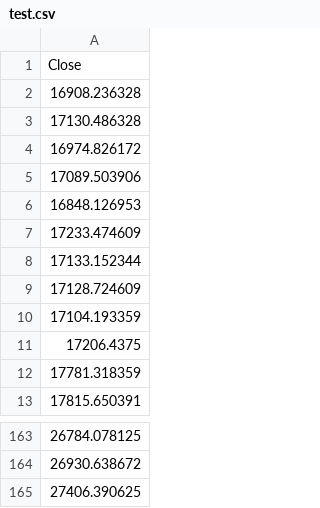
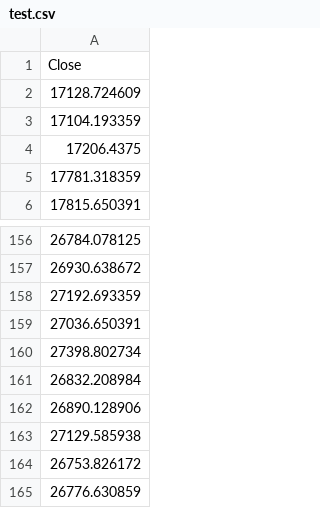
Before and after one commit to rrizwan98/MLOps-apply-on-BTC-Data, a CSV file: artifacts/test.csv, drawn as a sheet; only a part is shown, gaps mark what is left out.

```diff
--- a/artifacts/test.csv
+++ b/artifacts/test.csv
@@ -1,9 +1,2 @@
 Close
-16908.236328
-17130.486328
-16974.826172
-17089.503906
-16848.126953
-17233.474609
-17133.152344
 17128.724609
@@ -164,2 +157,9 @@ Close
 26930.638672
-27406.390625
+27192.693359
+27036.650391
+27398.802734
+26832.208984
+26890.128906
+27129.585938
+26753.826172
+26776.630859
```
Also changed, not shown: artifacts/close_price.csv, artifacts/data.csv, 2 other files.
